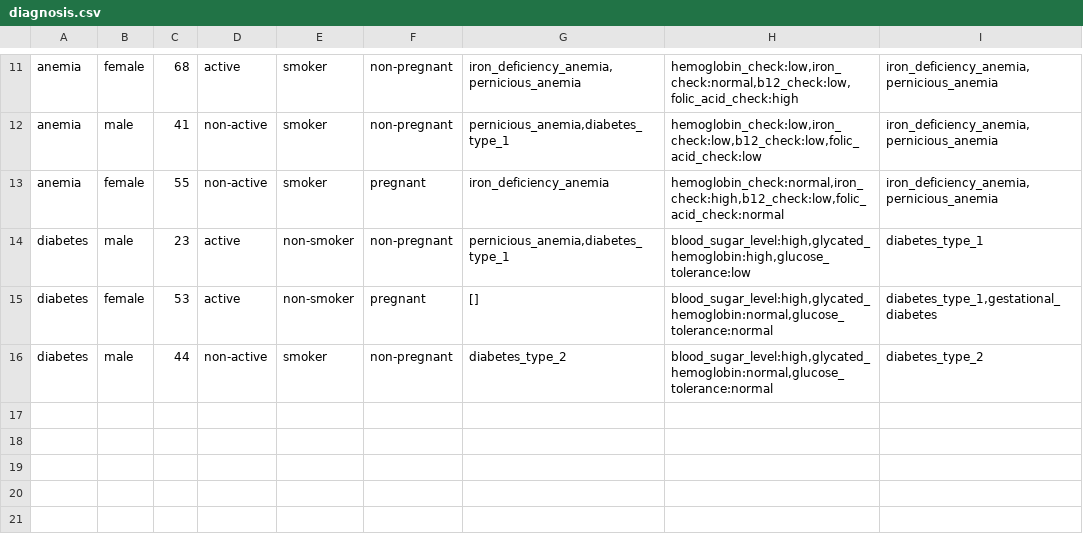
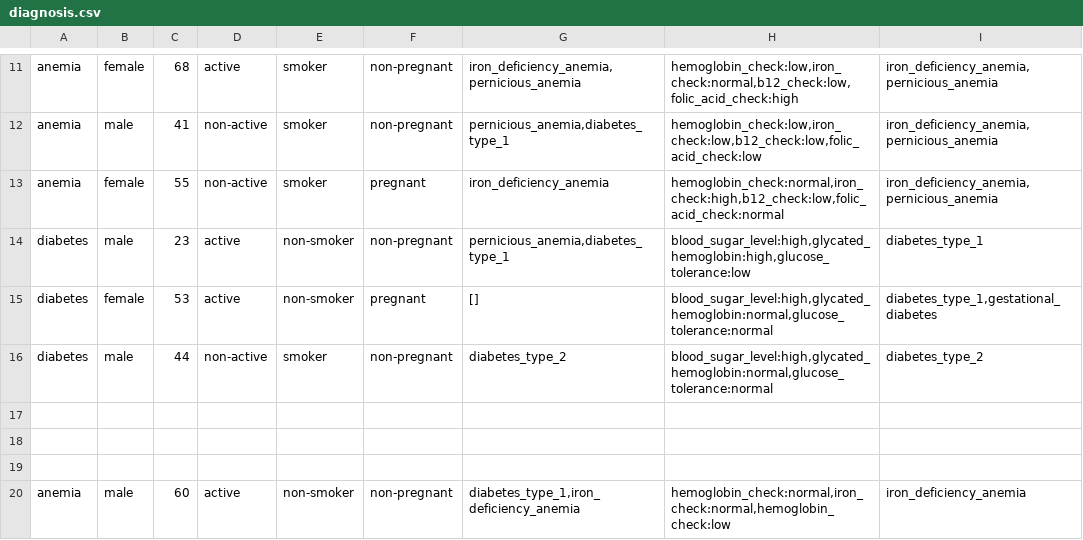
Before and after one commit to LeilaE/knowledge-engineering, a CSV file: CaseBased/data/diagnosis.csv, drawn as a sheet; only a part is shown, gaps mark what is left out.

```diff
--- a/CaseBased/data/diagnosis.csv
+++ b/CaseBased/data/diagnosis.csv
@@ -16 +16,5 @@ diabetes;female;53;active;non-smoker;pregnant;[];blood_sugar_level:high,glycated
 diabetes;male;44;non-active;smoker;non-pregnant;diabetes_type_2;blood_sugar_level:high,glycated_hemoglobin:normal,glucose_tolerance:normal;diabetes_type_2
+
+
+
+anemia;male;60;active;non-smoker;non-pregnant;diabetes_type_1,iron_deficiency_anemia;hemoglobin_check:normal,iron_check:normal,hemoglobin_check:low;iron_deficiency_anemia;
```
Also changed, not shown: CaseBased/data/additionalTests.csv, 4 other files.
